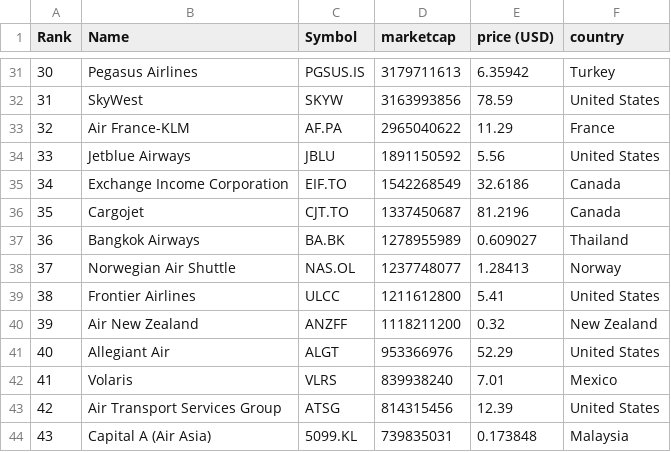
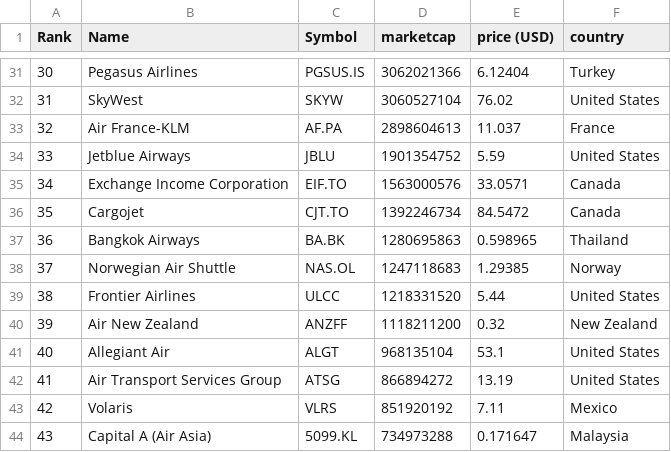
Before and after one commit to keops2004/merida-june-6-2024, a CSV file: companies-all.csv, drawn as a sheet; only a part is shown, gaps mark what is left out; the diff covers the shown part only.

```diff
--- a/companies-all.csv
+++ b/companies-all.csv
@@ -31,14 +31,14 @@
-"30","Pegasus Airlines","PGSUS.IS","3179711613","6.35942","Turkey"
-"31","SkyWest","SKYW","3163993856","78.59","United States"
-"32","Air France-KLM","AF.PA","2965040622","11.29","France"
-"33","Jetblue Airways","JBLU","1891150592","5.56","United States"
-"34","Exchange Income Corporation","EIF.TO","1542268549","32.6186","Canada"
-"35","Cargojet","CJT.TO","1337450687","81.2196","Canada"
-"36","Bangkok Airways","BA.BK","1278955989","0.609027","Thailand"
-"37","Norwegian Air Shuttle","NAS.OL","1237748077","1.28413","Norway"
-"38","Frontier Airlines","ULCC","1211612800","5.41","United States"
+"30","Pegasus Airlines","PGSUS.IS","3062021366","6.12404","Turkey"
+"31","SkyWest","SKYW","3060527104","76.02","United States"
+"32","Air France-KLM","AF.PA","2898604613","11.037","France"
+"33","Jetblue Airways","JBLU","1901354752","5.59","United States"
+"34","Exchange Income Corporation","EIF.TO","1563000576","33.0571","Canada"
+"35","Cargojet","CJT.TO","1392246734","84.5472","Canada"
+"36","Bangkok Airways","BA.BK","1280695863","0.598965","Thailand"
+"37","Norwegian Air Shuttle","NAS.OL","1247118683","1.29385","Norway"
+"38","Frontier Airlines","ULCC","1218331520","5.44","United States"
 "39","Air New Zealand","ANZFF","1118211200","0.32","New Zealand"
-"40","Allegiant Air","ALGT","953366976","52.29","United States"
-"41","Volaris","VLRS","839938240","7.01","Mexico"
-"42","Air Transport Services Group","ATSG","814315456","12.39","United States"
-"43","Capital A (Air Asia)","5099.KL","739835031","0.173848","Malaysia"
+"40","Allegiant Air","ALGT","968135104","53.1","United States"
+"41","Air Transport Services Group","ATSG","866894272","13.19","United States"
+"42","Volaris","VLRS","851920192","7.11","Mexico"
+"43","Capital A (Air Asia)","5099.KL","734973288","0.171647","Malaysia"
```
Also changed, not shown: 1 added row, 1 removed row and 101 edited cells elsewhere in this file, 3 other files.
